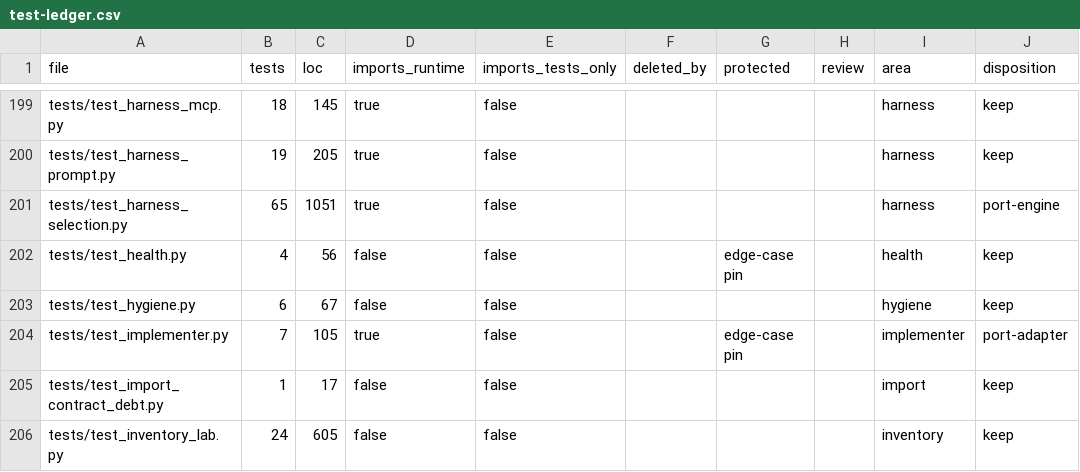
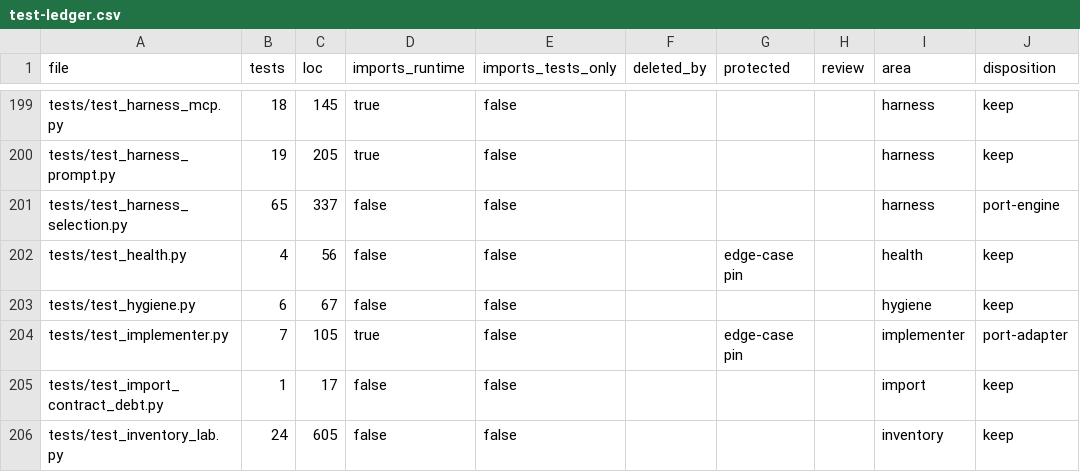
Before and after one commit to forcewake/forge, a CSV file: docs/roadmap/2026-09-29-simplification/test-ledger.csv, drawn as a sheet; only a part is shown, gaps mark what is left out; the diff names each change by its address in the sheet, - before the commit and + after, or states it on an @@ line.

Commit message:
test(policy): replace driver fallback chains with explicit frozen selection

```diff
--- a/docs/roadmap/2026-09-29-simplification/test-ledger.csv
+++ b/docs/roadmap/2026-09-29-simplification/test-ledger.csv
-C201 (loc): 1051
+C201 (loc): 337
-D201 (imports_runtime): true
+D201 (imports_runtime): false
```
Also changed, not shown: 2 other files.
